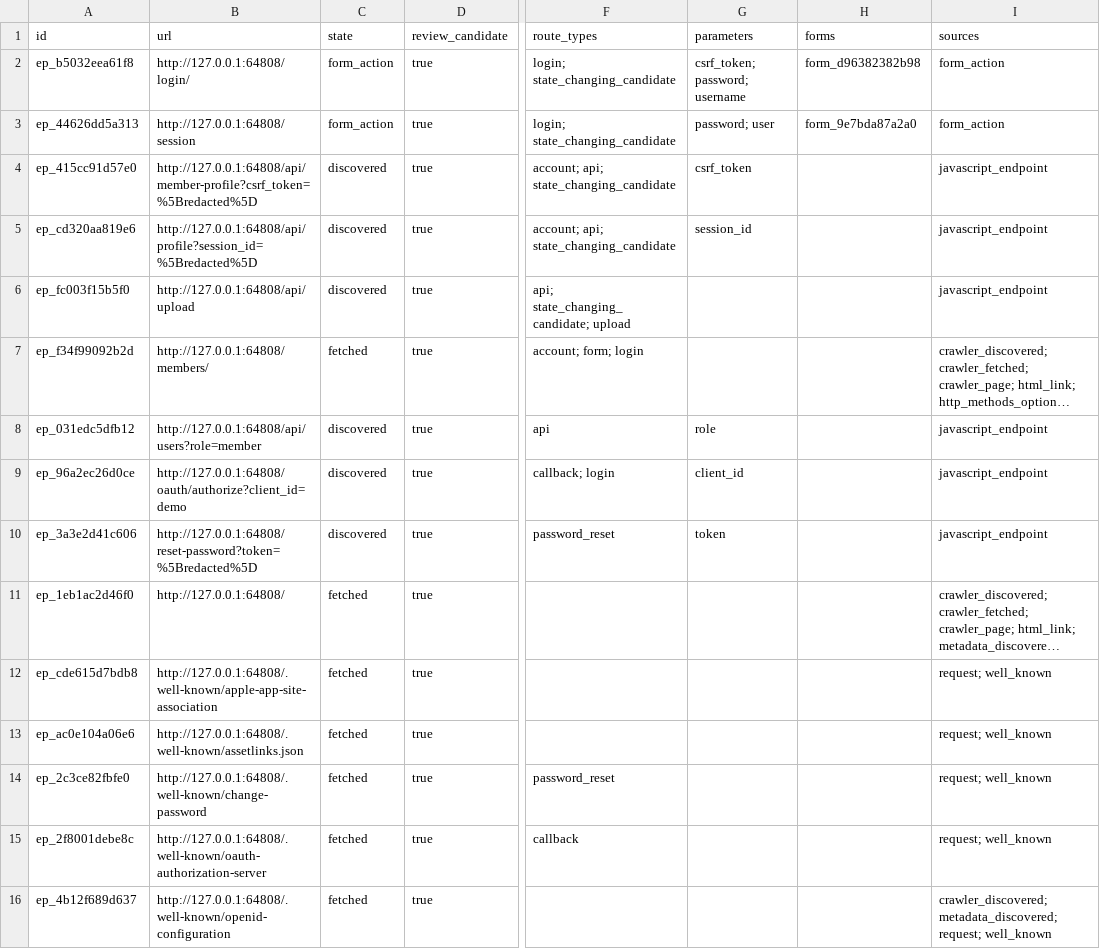
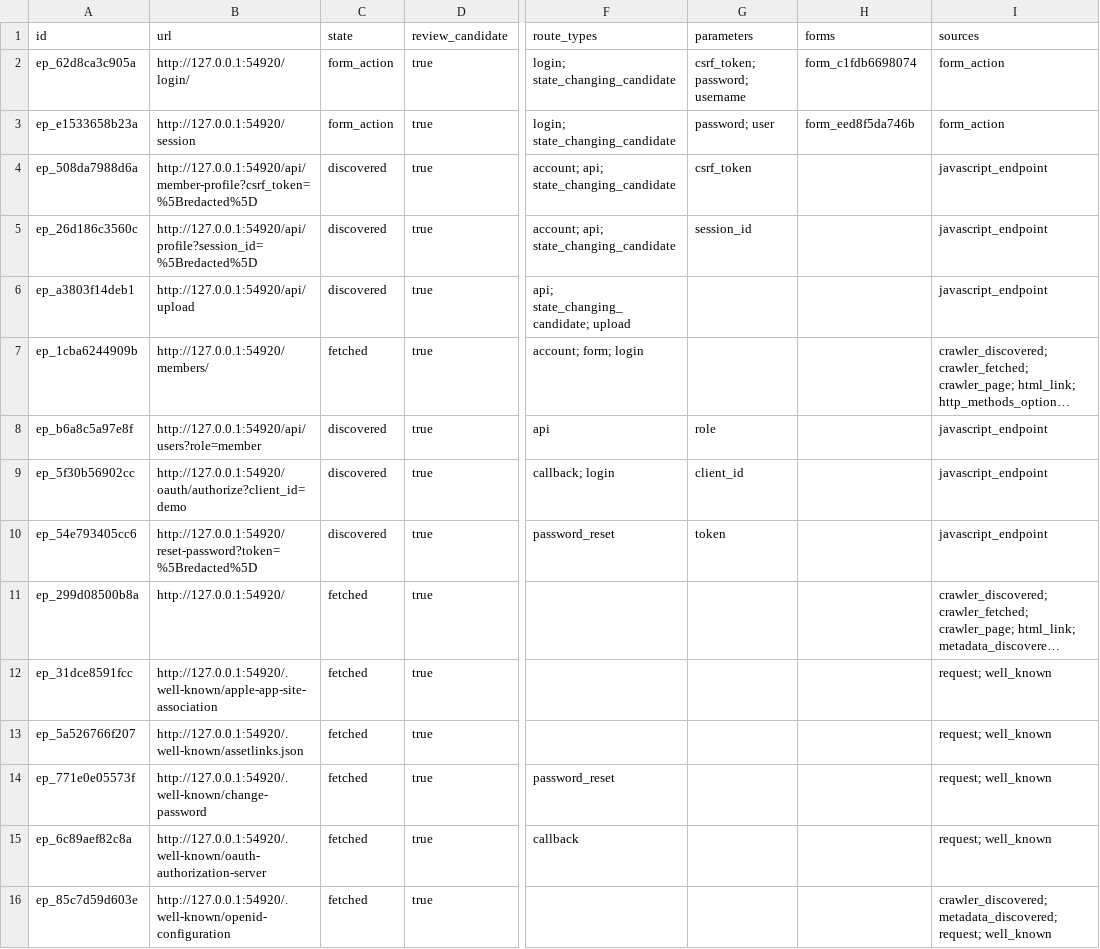
Before and after one commit to DavidEspada6/ai-web-auditor, a CSV file: examples/entry-points-example.csv, drawn as a sheet; only a part is shown, gaps mark what is left out; long unchanged cells end in …; the diff covers the shown part only; the diff names each change by its address in the sheet, - before the commit and + after, or states it on an @@ line.

```diff
--- a/examples/entry-points-example.csv
+++ b/examples/entry-points-example.csv
-A2 (id): ep_b5032eea61f8
+A2 (id): ep_62d8ca3c905a
-B2 (url): http://127.0.0.1:64808/login/
+B2 (url): http://127.0.0.1:54920/login/
-H2 (forms): form_d96382382b98
+H2 (forms): form_c1fdb6698074
-A3 (id): ep_44626dd5a313
+A3 (id): ep_e1533658b23a
-B3 (url): http://127.0.0.1:64808/session
+B3 (url): http://127.0.0.1:54920/session
-H3 (forms): form_9e7bda87a2a0
+H3 (forms): form_eed8f5da746b
-A4 (id): ep_415cc91d57e0
+A4 (id): ep_508da7988d6a
-B4 (url): http://127.0.0.1:64808/api/member-profile?csrf_token=%5Bredacted%5D
+B4 (url): http://127.0.0.1:54920/api/member-profile?csrf_token=%5Bredacted%5D
-A5 (id): ep_cd320aa819e6
+A5 (id): ep_26d186c3560c
-B5 (url): http://127.0.0.1:64808/api/profile?session_id=%5Bredacted%5D
+B5 (url): http://127.0.0.1:54920/api/profile?session_id=%5Bredacted%5D
-A6 (id): ep_fc003f15b5f0
+A6 (id): ep_a3803f14deb1
-B6 (url): http://127.0.0.1:64808/api/upload
+B6 (url): http://127.0.0.1:54920/api/upload
-A7 (id): ep_f34f99092b2d
+A7 (id): ep_1cba6244909b
-B7 (url): http://127.0.0.1:64808/members/
+B7 (url): http://127.0.0.1:54920/members/
-A8 (id): ep_031edc5dfb12
+A8 (id): ep_b6a8c5a97e8f
-B8 (url): http://127.0.0.1:64808/api/users?role=member
+B8 (url): http://127.0.0.1:54920/api/users?role=member
-A9 (id): ep_96a2ec26d0ce
+A9 (id): ep_5f30b56902cc
-B9 (url): http://127.0.0.1:64808/oauth/authorize?client_id=demo
+B9 (url): http://127.0.0.1:54920/oauth/authorize?client_id=demo
-A10 (id): ep_3a3e2d41c606
+A10 (id): ep_54e793405cc6
-B10 (url): http://127.0.0.1:64808/reset-password?token=%5Bredacted%5D
+B10 (url): http://127.0.0.1:54920/reset-password?token=%5Bredacted%5D
-A11 (id): ep_1eb1ac2d46f0
+A11 (id): ep_299d08500b8a
-B11 (url): http://127.0.0.1:64808/
+B11 (url): http://127.0.0.1:54920/
-A12 (id): ep_cde615d7bdb8
+A12 (id): ep_31dce8591fcc
-B12 (url): http://127.0.0.1:64808/.well-known/apple-app-site-association
+B12 (url): http://127.0.0.1:54920/.well-known/apple-app-site-association
-A13 (id): ep_ac0e104a06e6
+A13 (id): ep_5a526766f207
-B13 (url): http://127.0.0.1:64808/.well-known/assetlinks.json
+B13 (url): http://127.0.0.1:54920/.well-known/assetlinks.json
-A14 (id): ep_2c3ce82fbfe0
+A14 (id): ep_771e0e05573f
-B14 (url): http://127.0.0.1:64808/.well-known/change-password
+B14 (url): http://127.0.0.1:54920/.well-known/change-password
-A15 (id): ep_2f8001debe8c
+A15 (id): ep_6c89aef82c8a
-B15 (url): http://127.0.0.1:64808/.well-known/oauth-authorization-server
+B15 (url): http://127.0.0.1:54920/.well-known/oauth-authorization-server
-A16 (id): ep_4b12f689d637
+A16 (id): ep_85c7d59d603e
-B16 (url): http://127.0.0.1:64808/.well-known/openid-configuration
+B16 (url): http://127.0.0.1:54920/.well-known/openid-configuration
```
Also changed, not shown: 38 edited cells elsewhere in this file, examples/inventory-example.csv, 38 other files.
